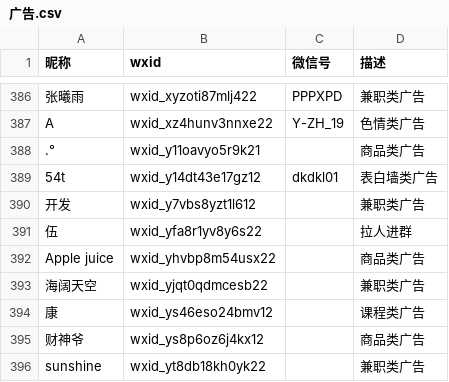
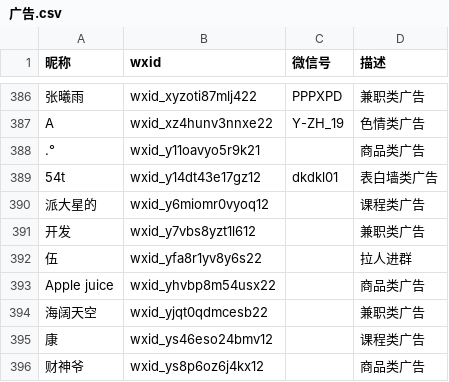
Before and after one commit to blacklisting/weixin, a CSV file: 广告.csv, drawn as a sheet; only a part is shown, gaps mark what is left out; the shorter side is filled out with more unchanged rows; the diff names each change by its address in the sheet, - before the commit and + after, or states it on an @@ line.

Commit message:
Update with a comment just seen.

```diff
--- a/广告.csv
+++ b/广告.csv
+row 390: 派大星的 | wxid_y6miomr0vyoq12 |  | 课程类广告
```
